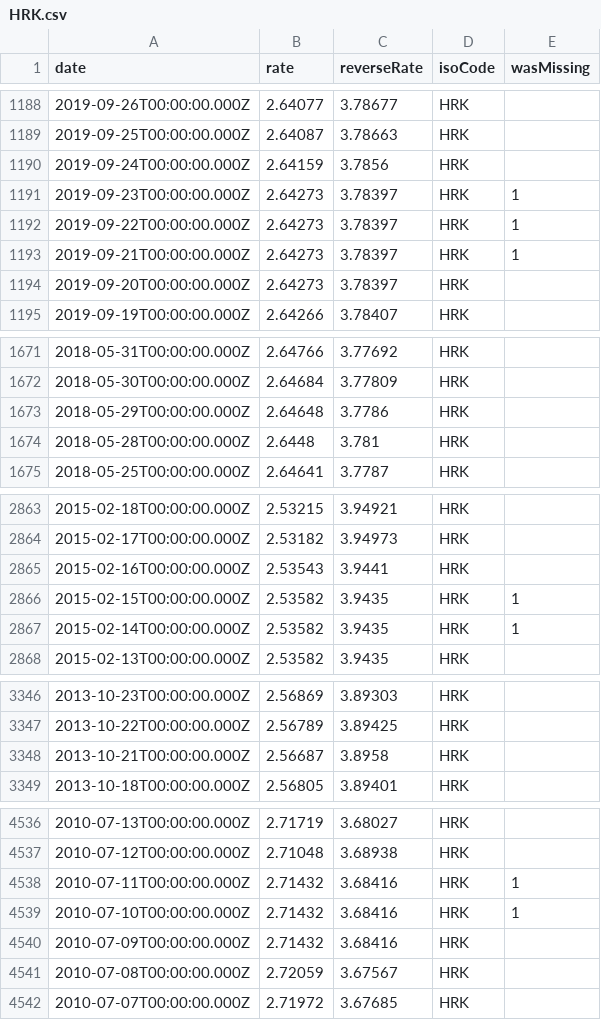
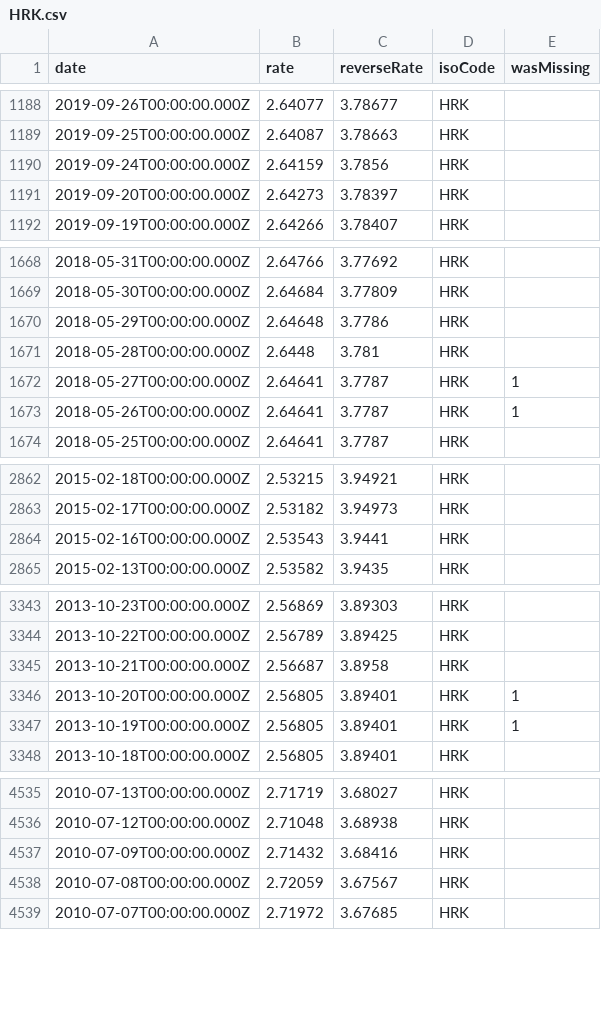
Before and after one commit to GeorgeSG/bnb-currency-exchange-rates, a CSV file: data/HRK.csv, drawn as a sheet; only a part is shown, gaps mark what is left out; the diff covers the shown part only.

Commit message:
Update exchange rates

```diff
--- a/data/HRK.csv
+++ b/data/HRK.csv
@@ -1190,5 +1190,2 @@
 "2019-09-24T00:00:00.000Z","2.64159","3.7856","HRK",
-"2019-09-23T00:00:00.000Z","2.64273","3.78397","HRK",1
-"2019-09-22T00:00:00.000Z","2.64273","3.78397","HRK",1
-"2019-09-21T00:00:00.000Z","2.64273","3.78397","HRK",1
 "2019-09-20T00:00:00.000Z","2.64273","3.78397","HRK",
@@ -1674,2 +1671,4 @@
 "2018-05-28T00:00:00.000Z","2.6448","3.781","HRK",
+"2018-05-27T00:00:00.000Z","2.64641","3.7787","HRK",1
+"2018-05-26T00:00:00.000Z","2.64641","3.7787","HRK",1
 "2018-05-25T00:00:00.000Z","2.64641","3.7787","HRK",
@@ -2865,4 +2864,2 @@
 "2015-02-16T00:00:00.000Z","2.53543","3.9441","HRK",
-"2015-02-15T00:00:00.000Z","2.53582","3.9435","HRK",1
-"2015-02-14T00:00:00.000Z","2.53582","3.9435","HRK",1
 "2015-02-13T00:00:00.000Z","2.53582","3.9435","HRK",
@@ -3348,2 +3345,4 @@
 "2013-10-21T00:00:00.000Z","2.56687","3.8958","HRK",
+"2013-10-20T00:00:00.000Z","2.56805","3.89401","HRK",1
+"2013-10-19T00:00:00.000Z","2.56805","3.89401","HRK",1
 "2013-10-18T00:00:00.000Z","2.56805","3.89401","HRK",
@@ -4537,4 +4536,2 @@
 "2010-07-12T00:00:00.000Z","2.71048","3.68938","HRK",
-"2010-07-11T00:00:00.000Z","2.71432","3.68416","HRK",1
-"2010-07-10T00:00:00.000Z","2.71432","3.68416","HRK",1
 "2010-07-09T00:00:00.000Z","2.71432","3.68416","HRK",
```
Also changed, not shown: 1 added row and 2 removed rows elsewhere in this file, data/HUF.csv, data/ILS.csv, 39 other files.
